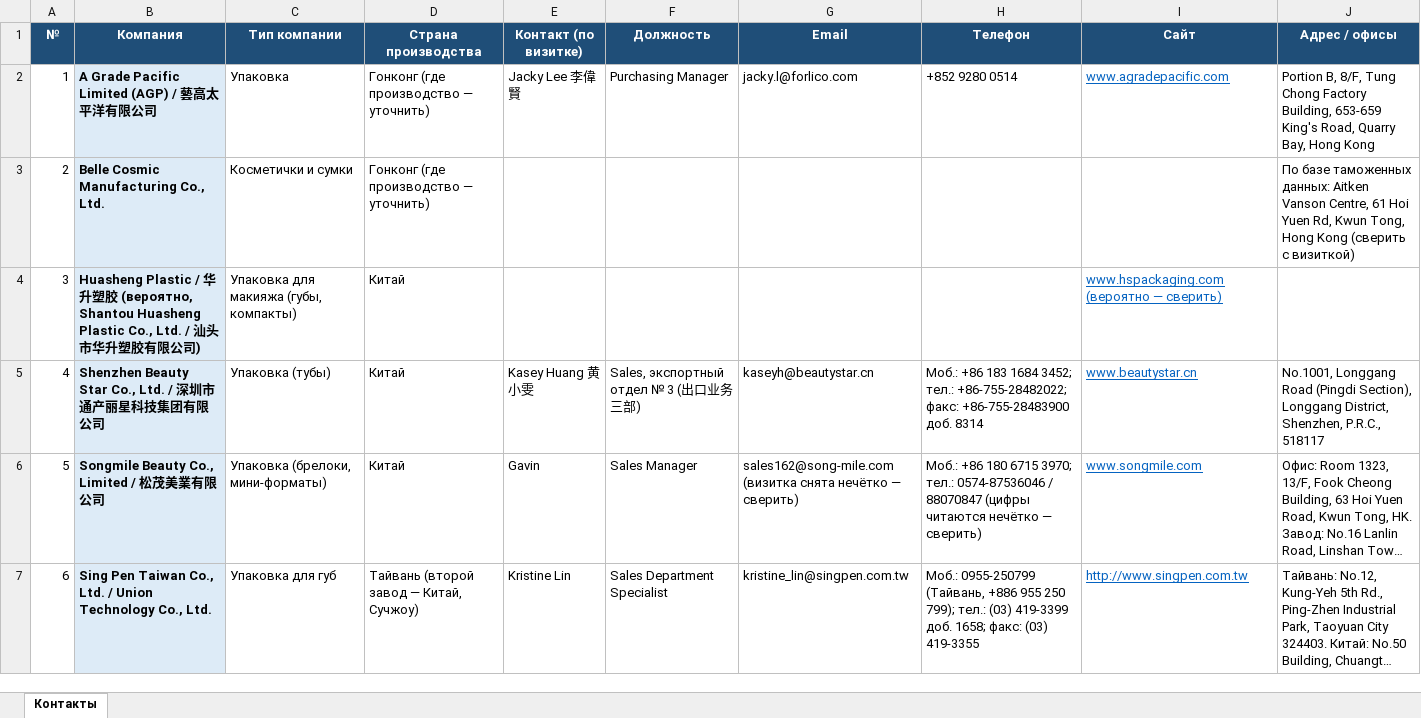
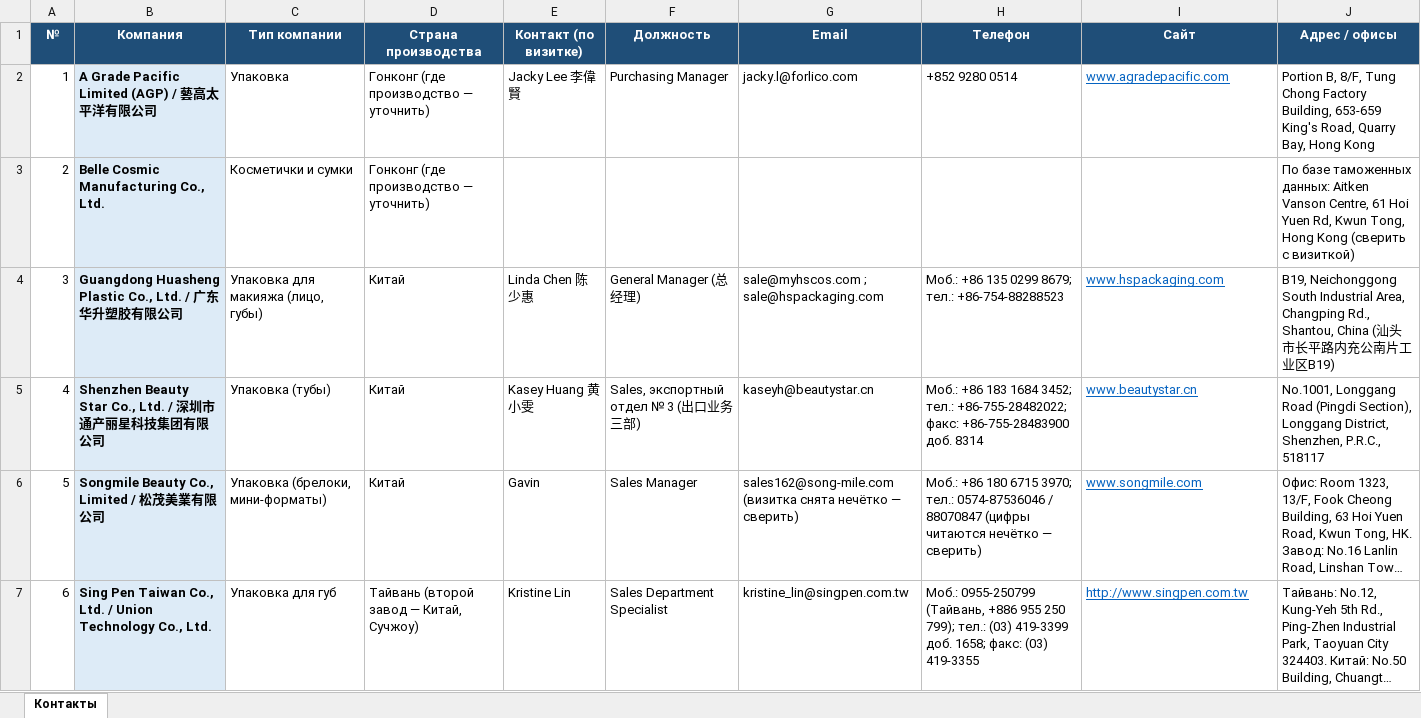
Before and after one commit to alimovpr/Claude, an Excel workbook: cosmopack-hk/contacts.xlsx, sheet Контакты, drawn as a sheet; long unchanged cells end in …; values as stored, in another font and other column widths than the file's, no borders; the diff names each change by its address in the sheet, - before the commit and + after, or states it on an @@ line.

```diff
--- a/cosmopack-hk/contacts.xlsx (sheet Контакты)
+++ b/cosmopack-hk/contacts.xlsx (sheet Контакты)
-B4 (Компания): Huasheng Plastic / 华升塑胶 (вероятно, Shantou Huasheng Plastic Co., Ltd. / 汕头市华升塑胶有限公司)
+B4 (Компания): Guangdong Huasheng Plastic Co., Ltd. / 广东华升塑胶有限公司
-C4 (Тип компании): Упаковка для макияжа (губы, компакты)
+C4 (Тип компании): Упаковка для макияжа (лицо, губы)
-E4 (Контакт (по визитке)): (empty)
+E4 (Контакт (по визитке)): Linda Chen 陈少惠
-F4 (Должность): (empty)
+F4 (Должность): General Manager (总经理)
-G4 (Email): (empty)
+G4 (Email): sale@myhscos.com ; sale@hspackaging.com
-H4 (Телефон): (empty)
+H4 (Телефон): Моб.: +86 135 0299 8679; тел.: +86-754-88288523
-I4 (Сайт): www.hspackaging.com (вероятно — сверить)
+I4 (Сайт): www.hspackaging.com
-J4 (Адрес / офисы): (empty)
+J4 (Адрес / офисы): B19, Neichonggong South Industrial Area, Changping Rd., Shantou, China (汕头市长平路内充公南片工业区B19)
```
Also changed, not shown: 3 other files.
